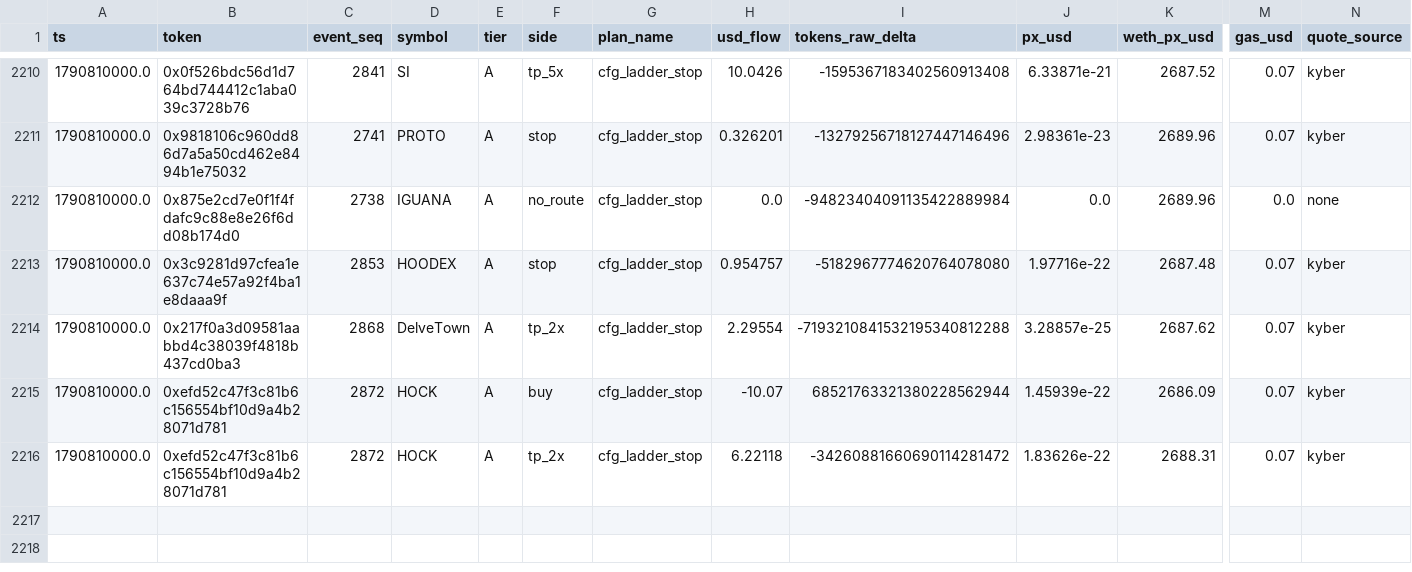
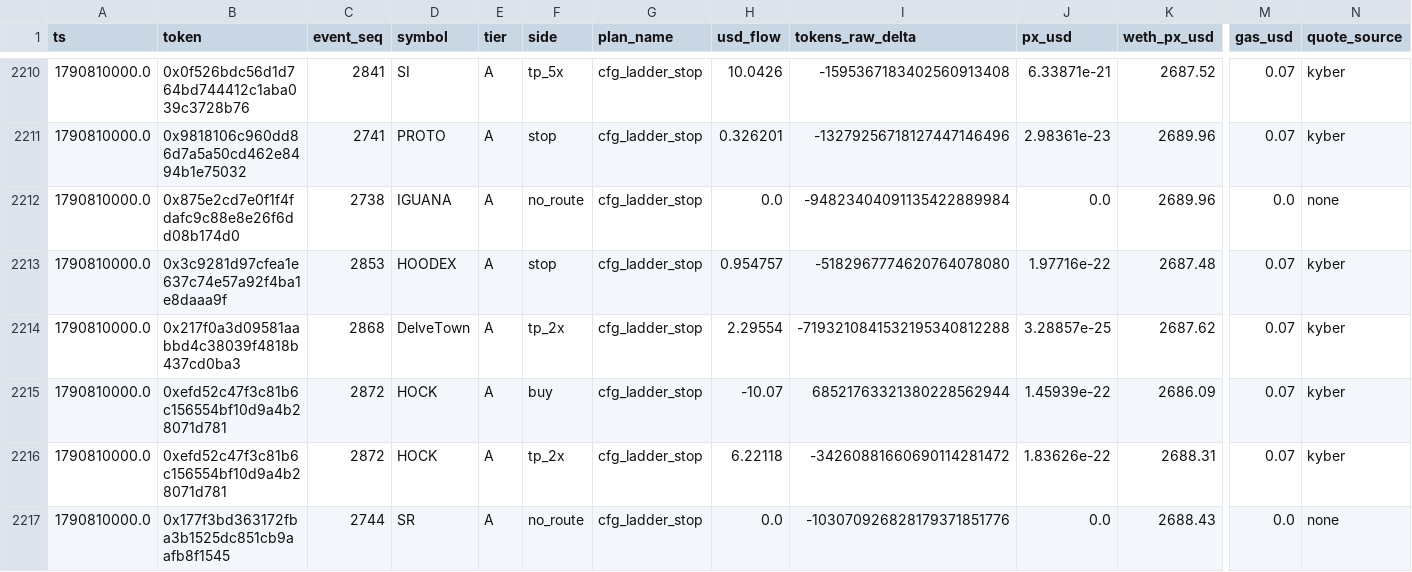
Before and after one commit to yousefjan2007-crypto/robinhood-screener, a CSV file: data/paper_ledger.csv, drawn as a sheet; only a part is shown, gaps mark what is left out; rows hold the shown columns only; the diff names each change by its address in the sheet, - before the commit and + after, or states it on an @@ line.

```diff
--- a/data/paper_ledger.csv
+++ b/data/paper_ledger.csv
+row 2217: 1790810000.0 | 0x177f3bd363172fba3b1525dc851cb9aafb8f1545 | 2744 | SR | A | no_route | cfg_ladder_stop | 0.0 | -103070926828179371851776 | 0.0 | 2688.43 | 0.0 | none
```
Also changed, not shown: 13 other files.
